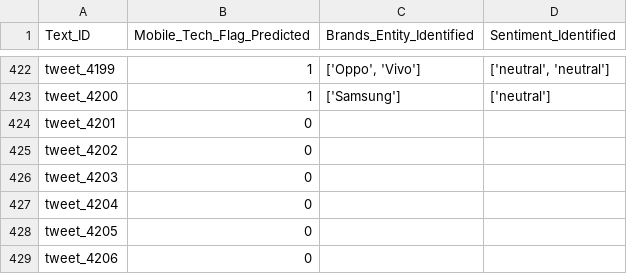
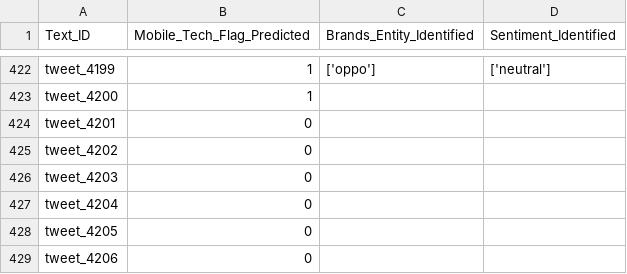
Before and after one commit to thevasudevgupta/Bridgei2i-Winning-Solutions, a CSV file: predictions/ner.csv, drawn as a sheet; only a part is shown, gaps mark what is left out; the diff covers the shown part only; the diff names each change by its address in the sheet, - before the commit and + after, or states it on an @@ line.

```diff
--- a/predictions/ner.csv
+++ b/predictions/ner.csv
-C422 (Brands_Entity_Identified): ['Oppo', 'Vivo']
+C422 (Brands_Entity_Identified): ['oppo']
-D422 (Sentiment_Identified): ['neutral', 'neutral']
+D422 (Sentiment_Identified): ['neutral']
-C423 (Brands_Entity_Identified): ['Samsung']
+C423 (Brands_Entity_Identified): (empty)
-D423 (Sentiment_Identified): ['neutral']
+D423 (Sentiment_Identified): (empty)
```
Also changed, not shown: 72 edited cells elsewhere in this file, 6 other files.
